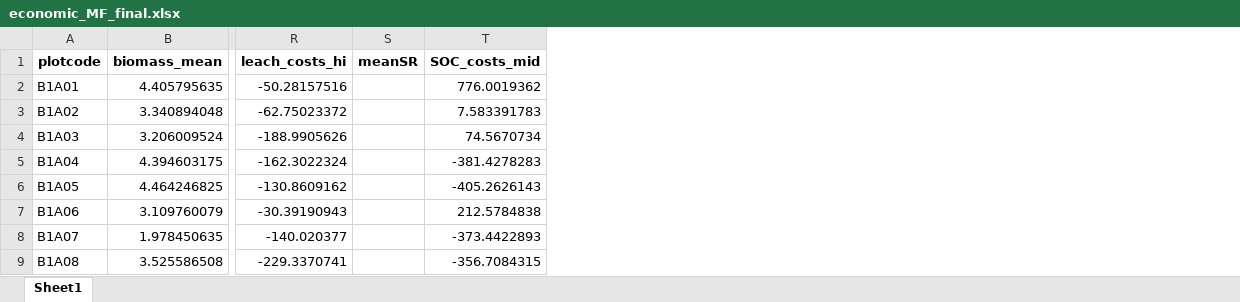
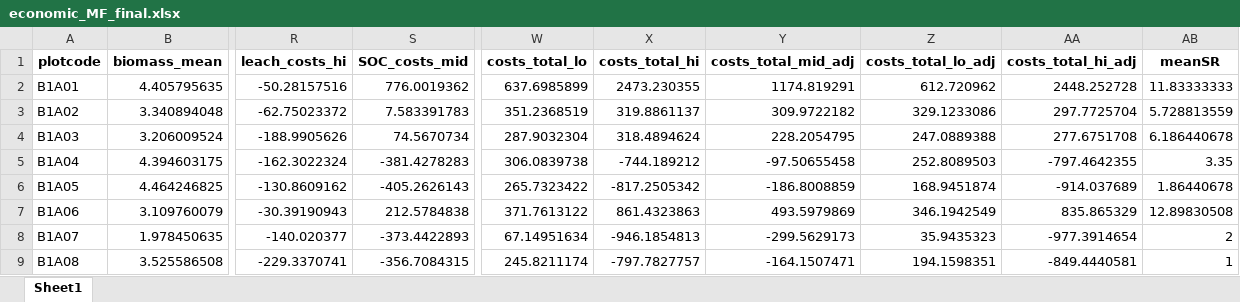
Before and after one commit to schnarfschnarf/Jena-Chapter, an Excel workbook: Data Analysis/1_Data/economic_MF_final.xlsx, sheet Sheet1, drawn as a sheet; only a part is shown, gaps mark what is left out; values as stored, in another font and other column widths than the file's, no borders; removed rows and columns are numbered as before the commit, all else as after; the diff names each change by its address in the sheet, - before the commit and + after, or states it on an @@ line.

Commit message:
Adapted some figures and models and the insurance value calculation
I hope these were one of the last edits to my script. Of course I have to prepare them for publishing at one point. Also, I have to update some figures probably to make the suitable for publishing.

```diff
--- a/Data Analysis/1_Data/economic_MF_final.xlsx (sheet Sheet1)
+++ b/Data Analysis/1_Data/economic_MF_final.xlsx (sheet Sheet1)
-column S (meanSR), empty
+column W (costs_total_lo), rows 2-9: 637.6985899 | 351.2368519 | 287.9032304 | 306.0839738 | 265.7323422 | 371.7613122 | 67.14951634 | 245.8211174
+column X (costs_total_hi), rows 2-9: 2473.230355 | 319.8861137 | 318.4894624 | -744.189212 | -817.2505342 | 861.4323863 | -946.1854813 | -797.7827757
+column Y (costs_total_mid_adj), rows 2-9: 1174.819291 | 309.9722182 | 228.2054795 | -97.50655458 | -186.8008859 | 493.5979869 | -299.5629173 | -164.1507471
+column Z (costs_total_lo_adj), rows 2-9: 612.720962 | 329.1233086 | 247.0889388 | 252.8089503 | 168.9451874 | 346.1942549 | 35.9435323 | 194.1598351
+column AA (costs_total_hi_adj), rows 2-9: 2448.252728 | 297.7725704 | 277.6751708 | -797.4642355 | -914.037689 | 835.865329 | -977.3914654 | -849.4440581
+column AB (meanSR), rows 2-9: 11.83333333 | 5.728813559 | 6.186440678 | 3.35 | 1.86440678 | 12.89830508 | 2 | 1
```
Also changed, not shown: 30 other files.
